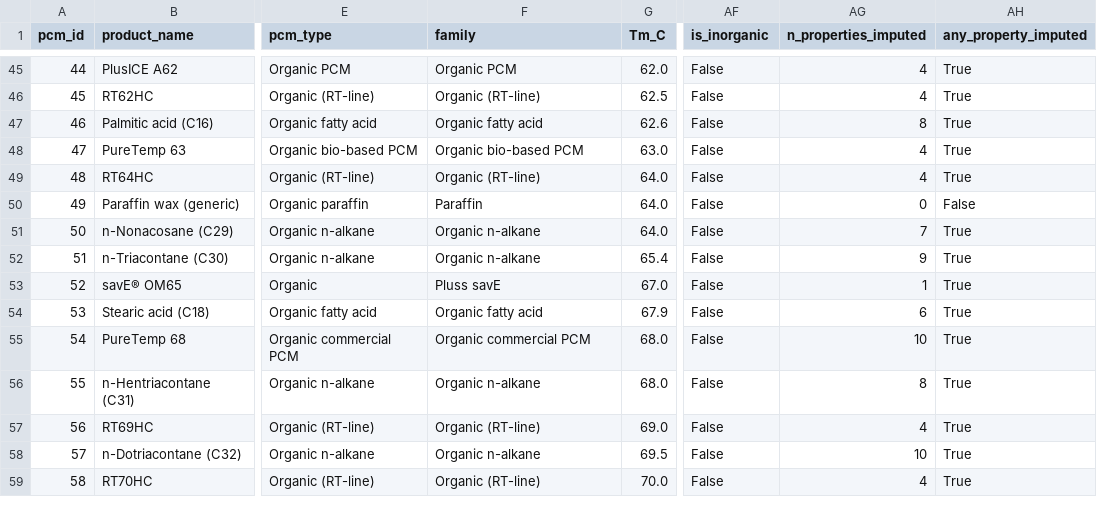
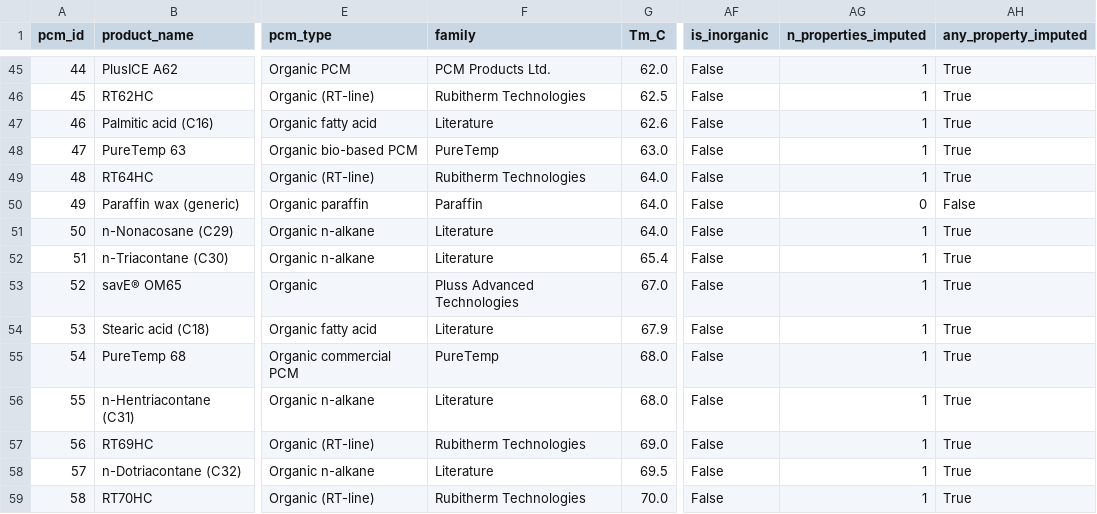
Before and after one commit to Final-year-project-G12/PCM-Selection-ML-model, a CSV file: era5-assam/final_outputs/tables/table05_pcm_database_summary.csv, drawn as a sheet; only a part is shown, gaps mark what is left out; the diff covers the shown part only; the diff names each change by its address in the sheet, - before the commit and + after, or states it on an @@ line.

```diff
--- a/era5-assam/final_outputs/tables/table05_pcm_database_summary.csv
+++ b/era5-assam/final_outputs/tables/table05_pcm_database_summary.csv
-F45 (family): Organic PCM
+F45 (family): PCM Products Ltd.
-AG45:AG46 (n_properties_imputed): 4
+AG45:AG46 (n_properties_imputed): 1
-F46 (family): Organic (RT-line)
+F46 (family): Rubitherm Technologies
-F47 (family): Organic fatty acid
+F47 (family): Literature
-AG47 (n_properties_imputed): 8
+AG47 (n_properties_imputed): 1
-F48 (family): Organic bio-based PCM
+F48 (family): PureTemp
-AG48:AG49 (n_properties_imputed): 4
+AG48:AG49 (n_properties_imputed): 1
-F49 (family): Organic (RT-line)
+F49 (family): Rubitherm Technologies
-F51:F52 (family): Organic n-alkane
+F51:F52 (family): Literature
-AG51 (n_properties_imputed): 7
+AG51 (n_properties_imputed): 1
-AG52 (n_properties_imputed): 9
+AG52 (n_properties_imputed): 1
-F53 (family): Pluss savE
+F53 (family): Pluss Advanced Technologies
-F54 (family): Organic fatty acid
+F54 (family): Literature
-AG54 (n_properties_imputed): 6
+AG54 (n_properties_imputed): 1
-F55 (family): Organic commercial PCM
+F55 (family): PureTemp
-AG55 (n_properties_imputed): 10
+AG55 (n_properties_imputed): 1
-F56 (family): Organic n-alkane
+F56 (family): Literature
-AG56 (n_properties_imputed): 8
+AG56 (n_properties_imputed): 1
-F57 (family): Organic (RT-line)
+F57 (family): Rubitherm Technologies
-AG57 (n_properties_imputed): 4
+AG57 (n_properties_imputed): 1
-F58 (family): Organic n-alkane
+F58 (family): Literature
-AG58 (n_properties_imputed): 10
+AG58 (n_properties_imputed): 1
-F59 (family): Organic (RT-line)
+F59 (family): Rubitherm Technologies
-AG59 (n_properties_imputed): 4
+AG59 (n_properties_imputed): 1
```
Also changed, not shown: 76 edited cells elsewhere in this file, era5-assam/final_output_manifest.csv, era5-assam/final_outputs/tables/table04_cluster_profiles_k3.csv, 34 other files.
